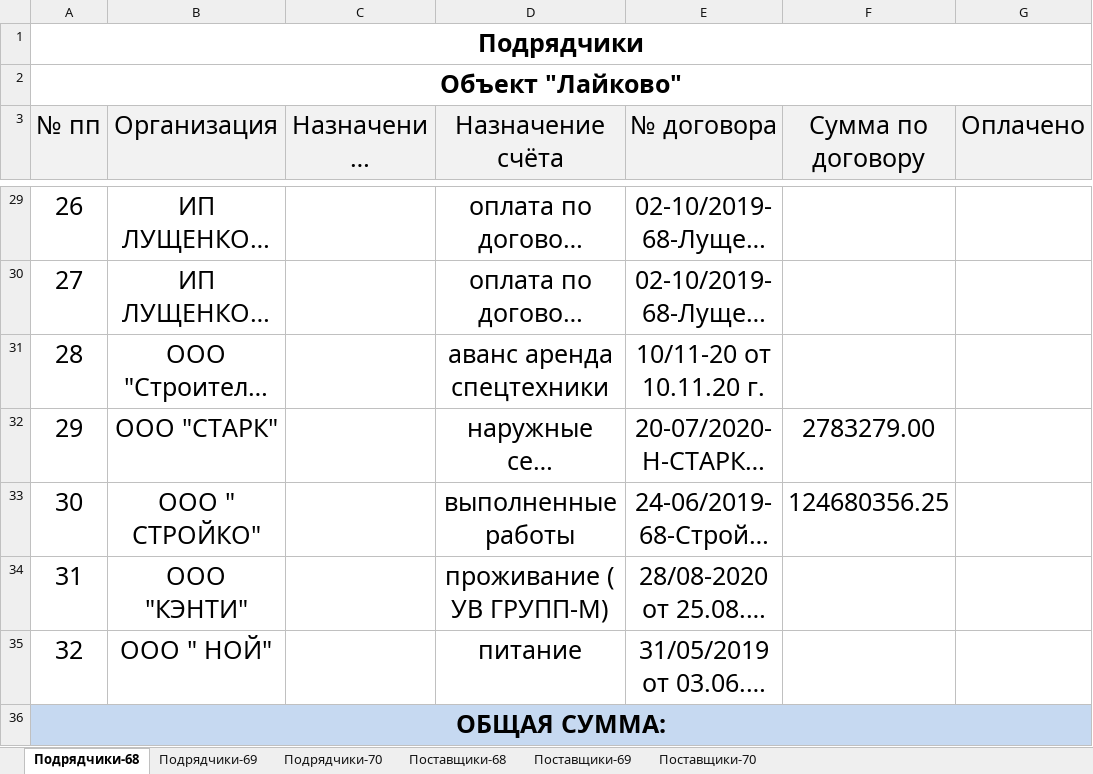
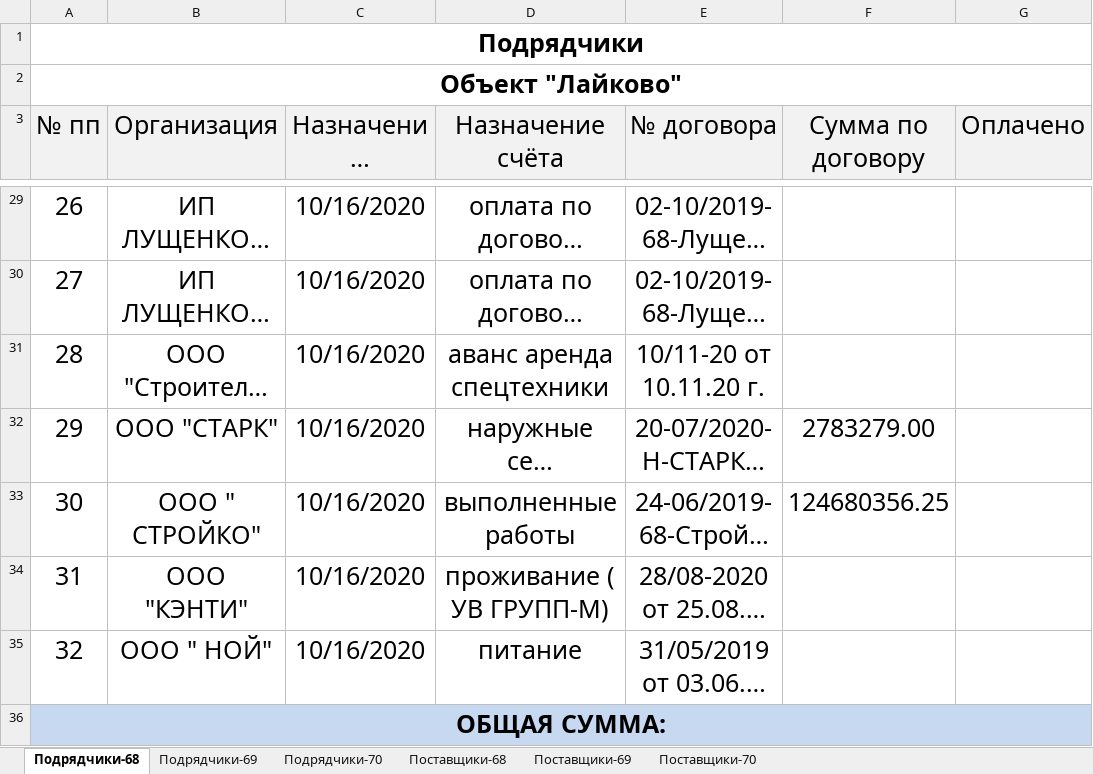
Before and after one commit to garrip91/LoadPayRegs, an Excel workbook: openpyxl_test/contractors_and_suppliers.xlsx, sheet Подрядчики-68, drawn as a sheet; only a part is shown, gaps mark what is left out; long unchanged cells end in …; values as stored, in another font and other column widths than the file's, no borders; the diff covers the shown part only; the diff names each change by its address in the sheet, - before the commit and + after, or states it on an @@ line.

```diff
--- a/openpyxl_test/contractors_and_suppliers.xlsx (sheet Подрядчики-68)
+++ b/openpyxl_test/contractors_and_suppliers.xlsx (sheet Подрядчики-68)
-C29:C35 (Назначение материала): (empty)
+C29:C35 (Назначение материала): 10/16/2020
```
Also changed, not shown: 25 edited cells elsewhere in this sheet, 5 other files.
